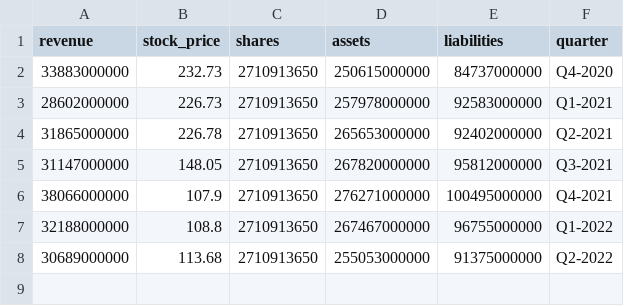
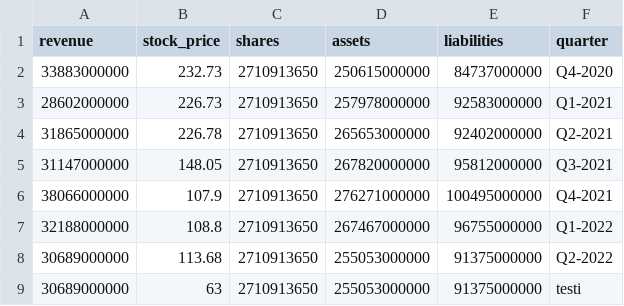
Before and after one commit to MummoSiili/osake, a CSV file: baba.csv, drawn as a sheet; the diff names each change by its address in the sheet, - before the commit and + after, or states it on an @@ line.

Commit message:
Quarterly value can now be anything.

```diff
--- a/baba.csv
+++ b/baba.csv
+row 9: 30689000000 | 63 | 2710913650 | 255053000000 | 91375000000 | testi
```
Also changed, not shown: 1 other file.
